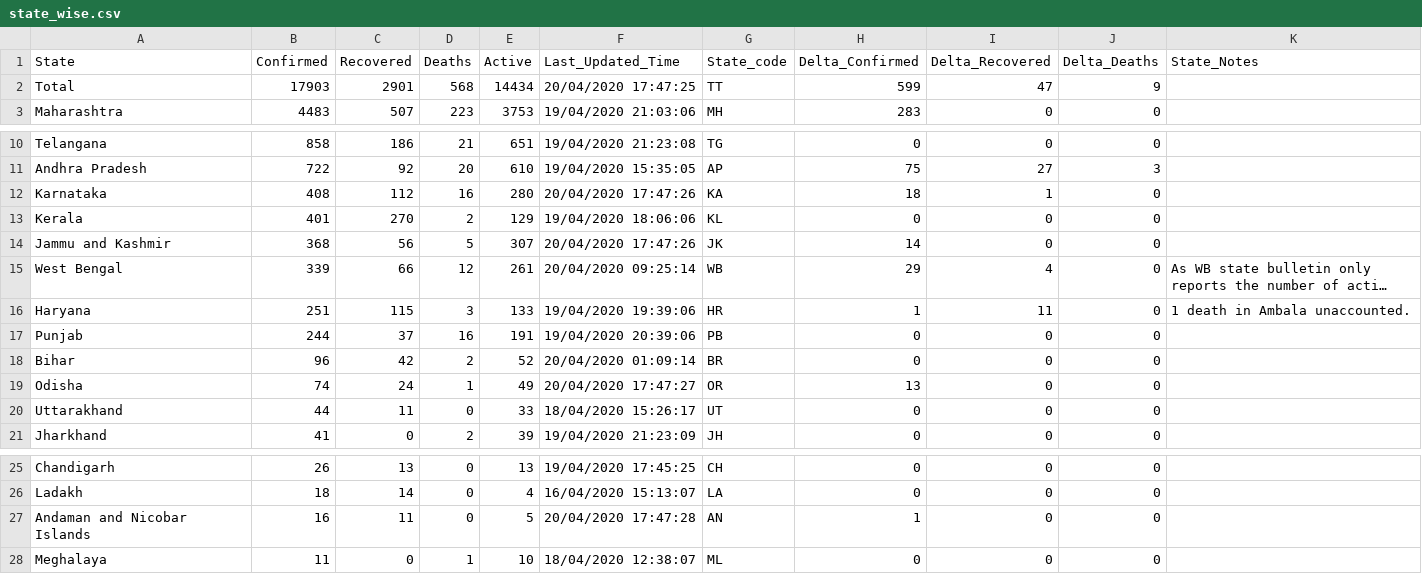
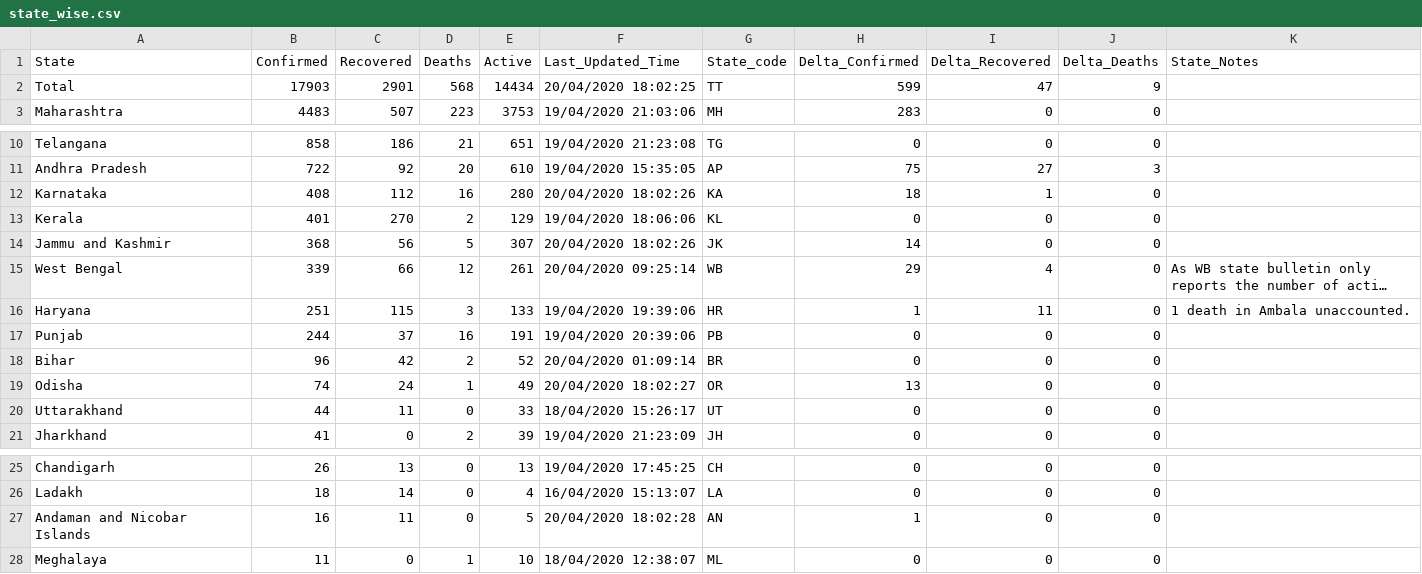
Before and after one commit to shuklaayush/api, a CSV file: csv/2020-04-20/state_wise.csv, drawn as a sheet; only a part is shown, gaps mark what is left out; long unchanged cells end in …; the diff names each change by its address in the sheet, - before the commit and + after, or states it on an @@ line.

Commit message:
data updated on - Mon Apr 20 12:34:39 UTC 2020

```diff
--- a/csv/2020-04-20/state_wise.csv
+++ b/csv/2020-04-20/state_wise.csv
-F2 (Last_Updated_Time): 20/04/2020 17:47:25
+F2 (Last_Updated_Time): 20/04/2020 18:02:25
-F12 (Last_Updated_Time): 20/04/2020 17:47:26
+F12 (Last_Updated_Time): 20/04/2020 18:02:26
-F14 (Last_Updated_Time): 20/04/2020 17:47:26
+F14 (Last_Updated_Time): 20/04/2020 18:02:26
-F19 (Last_Updated_Time): 20/04/2020 17:47:27
+F19 (Last_Updated_Time): 20/04/2020 18:02:27
-F27 (Last_Updated_Time): 20/04/2020 17:47:28
+F27 (Last_Updated_Time): 20/04/2020 18:02:28
```
Also changed, not shown: csv/latest/state_wise.csv.
